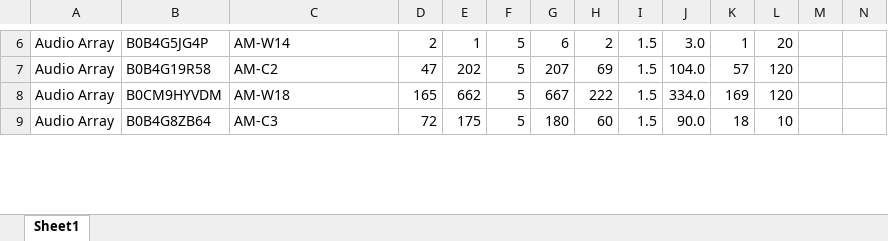
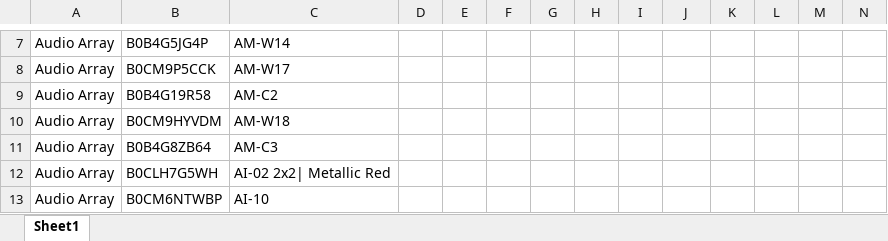
Before and after one commit to nitesh-lang/am-replenishment, an Excel workbook: data/input/CB Replenishment_Master.xlsx, sheet Sheet1, drawn as a sheet; only a part is shown, gaps mark what is left out; values as stored, in another font and other column widths than the file's, no cell formats; addresses are those after the commit; rows hold the shown columns only; the diff covers the shown part only; the diff names each change by its address in the sheet, - before the commit and + after, or states it on an @@ line.

```diff
--- a/data/input/CB Replenishment_Master.xlsx (sheet Sheet1)
+++ b/data/input/CB Replenishment_Master.xlsx (sheet Sheet1)
-D7: 2
+D7: (empty)
-E7: 1
+E7: (empty)
-F7: 5
+F7: (empty)
-G7: 6
+G7: (empty)
-H7: 2
+H7: (empty)
-I7: 1.5
+I7: (empty)
-J7: 3.0
+J7: (empty)
-K7: 1
+K7: (empty)
-L7: 20
+L7: (empty)
+row 8: Audio Array | B0CM9P5CCK | AM-W17
-D9: 47
+D9: (empty)
-E9: 202
+E9: (empty)
-F9:F11: 5
+F9:F11: (empty)
-G9: 207
+G9: (empty)
-H9: 69
+H9: (empty)
-I9:I11: 1.5
+I9:I11: (empty)
-J9: 104.0
+J9: (empty)
-K9: 57
+K9: (empty)
-L9:L10: 120
+L9:L10: (empty)
-D10: 165
+D10: (empty)
-E10: 662
+E10: (empty)
-G10: 667
+G10: (empty)
-H10: 222
+H10: (empty)
-J10: 334.0
+J10: (empty)
-K10: 169
+K10: (empty)
-D11: 72
+D11: (empty)
-E11: 175
+E11: (empty)
-G11: 180
+G11: (empty)
-H11: 60
+H11: (empty)
-J11: 90.0
+J11: (empty)
-K11: 18
+K11: (empty)
-L11: 10
+L11: (empty)
+row 12: Audio Array | B0CLH7G5WH | AI-02 2x2| Metallic Red
+row 13: Audio Array | B0CM6NTWBP | AI-10
```
Also changed, not shown: 183 added rows, 13 removed rows and 397 edited cells elsewhere in this sheet, cell formats, 2 other files.
